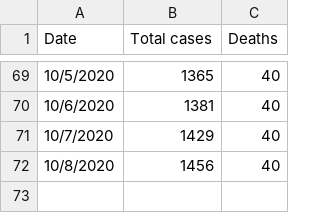
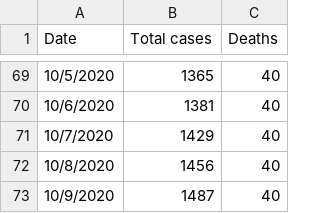
Before and after one commit to jeremydratcliff/Oxford_LTLA_COVID19, a CSV file: OxfordCases.csv, drawn as a sheet; only a part is shown, gaps mark what is left out; the diff names each change by its address in the sheet, - before the commit and + after, or states it on an @@ line.

Commit message:
10.9.2020 update

```diff
--- a/OxfordCases.csv
+++ b/OxfordCases.csv
+row 73: 10/9/2020 | 1487 | 40
```
